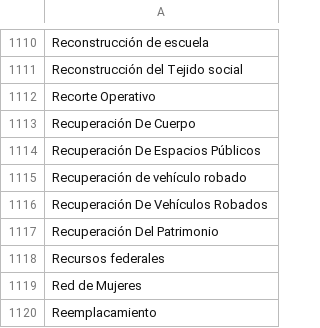
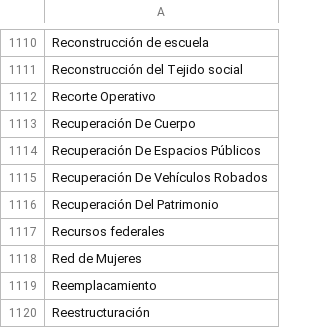
Before and after one commit to thelonious9/radio, a CSV file: Tema.csv, drawn as a sheet; only a part is shown, gaps mark what is left out; the shorter side is filled out with more unchanged rows; the diff names each change by its address in the sheet, - before the commit and + after, or states it on an @@ line.

```diff
--- a/Tema.csv
+++ b/Tema.csv
-row 1115: Recuperación de vehículo robado
```
